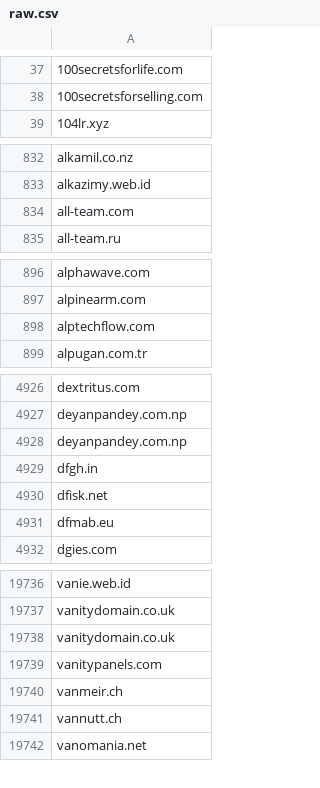
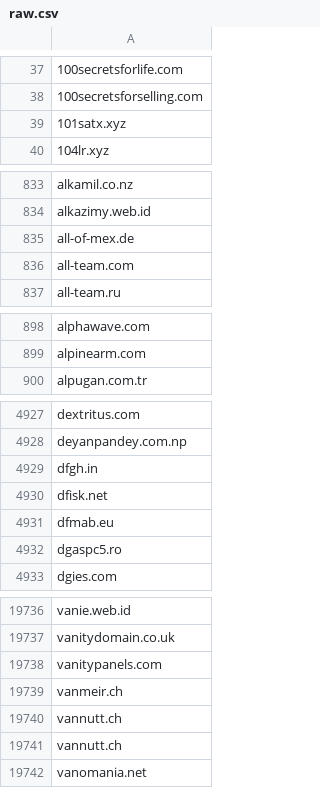
Before and after one commit to 1NobleCyber/ThreatFeed, a CSV file: Afraid_org/raw.csv, drawn as a sheet; only a part is shown, gaps mark what is left out; the diff covers the shown part only.

Commit message:
Update domains feed

```diff
--- a/Afraid_org/raw.csv
+++ b/Afraid_org/raw.csv
@@ -38,2 +38,3 @@
 100secretsforselling.com
+101satx.xyz
 104lr.xyz
@@ -833,2 +834,3 @@ alkamil.co.nz
 alkazimy.web.id
+all-of-mex.de
 all-team.com
@@ -897,3 +899,2 @@ alphawave.com
 alpinearm.com
-alptechflow.com
 alpugan.com.tr
@@ -4927,3 +4928,2 @@ dextritus.com
 deyanpandey.com.np
-deyanpandey.com.np
 dfgh.in
@@ -4931,2 +4931,3 @@ dfisk.net
 dfmab.eu
+dgaspc5.ro
 dgies.com
@@ -19737,3 +19737,2 @@ vanie.web.id
 vanitydomain.co.uk
-vanitydomain.co.uk
 vanitypanels.com
@@ -19741,2 +19740,3 @@ vanmeir.ch
 vannutt.ch
+vannutt.ch
 vanomania.net
```
Also changed, not shown: 44 added rows and 41 removed rows elsewhere in this file.
